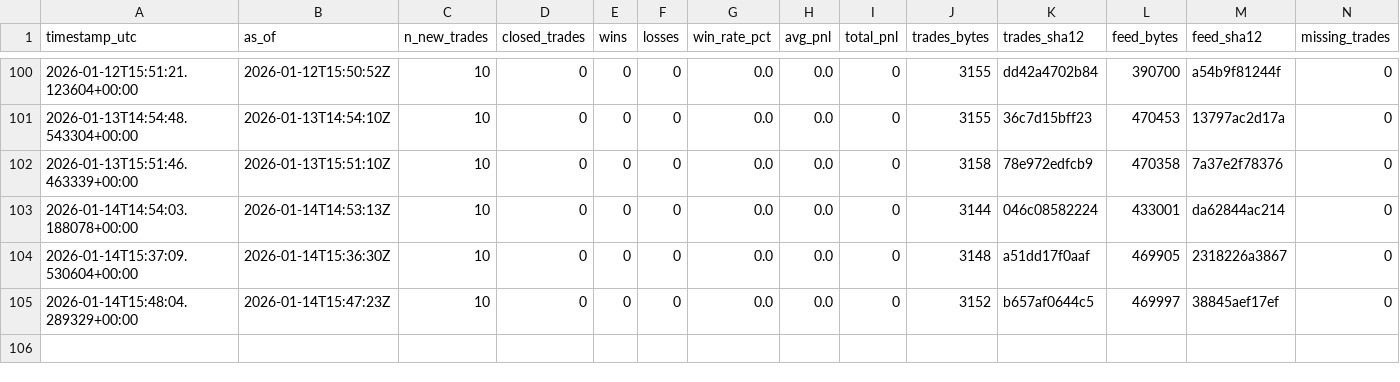
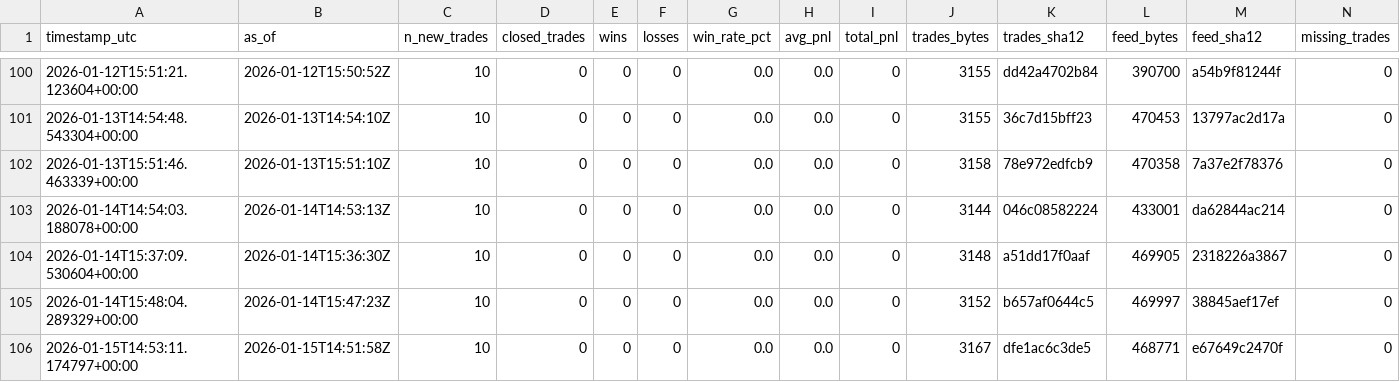
Before and after one commit to sanderh203/tk-daily-feed, a CSV file: kpi/kpi_daily.csv, drawn as a sheet; only a part is shown, gaps mark what is left out.

```diff
--- a/kpi/kpi_daily.csv
+++ b/kpi/kpi_daily.csv
@@ -105 +105,2 @@ timestamp_utc,as_of,n_new_trades,closed_trades,wins,losses,win_rate_pct,avg_pnl,
 2026-01-14T15:48:04.289329+00:00,2026-01-14T15:47:23Z,10,0,0,0,0.0,0.0,0,3152,b657af0644c5,469997,38845aef17ef,0
+2026-01-15T14:53:11.174797+00:00,2026-01-15T14:51:58Z,10,0,0,0,0.0,0.0,0,3167,dfe1ac6c3de5,468771,e67649c2470f,0
```
Also changed, not shown: 3 other files.
